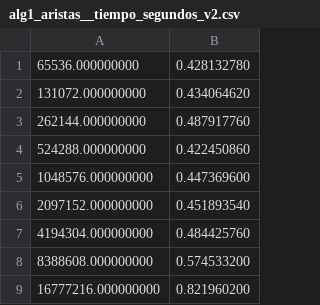
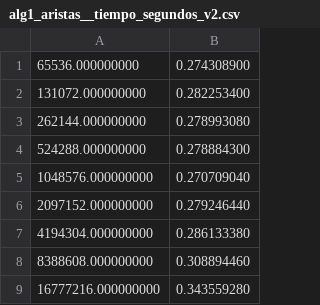
Before and after one commit to francosopo/tarea2_log, a CSV file: alg1_aristas__tiempo_segundos_v2.csv, drawn as a sheet.

```diff
--- a/alg1_aristas__tiempo_segundos_v2.csv
+++ b/alg1_aristas__tiempo_segundos_v2.csv
@@ -1,9 +1,9 @@
-65536.000000000, 0.428132780
-131072.000000000, 0.434064620
-262144.000000000, 0.487917760
-524288.000000000, 0.422450860
-1048576.000000000, 0.447369600
-2097152.000000000, 0.451893540
-4194304.000000000, 0.484425760
-8388608.000000000, 0.574533200
-16777216.000000000, 0.821960200
+65536.000000000, 0.274308900
+131072.000000000, 0.282253400
+262144.000000000, 0.278993080
+524288.000000000, 0.278884300
+1048576.000000000, 0.270709040
+2097152.000000000, 0.279246440
+4194304.000000000, 0.286133380
+8388608.000000000, 0.308894460
+16777216.000000000, 0.343559280
```
Also changed, not shown: 2 other files.
